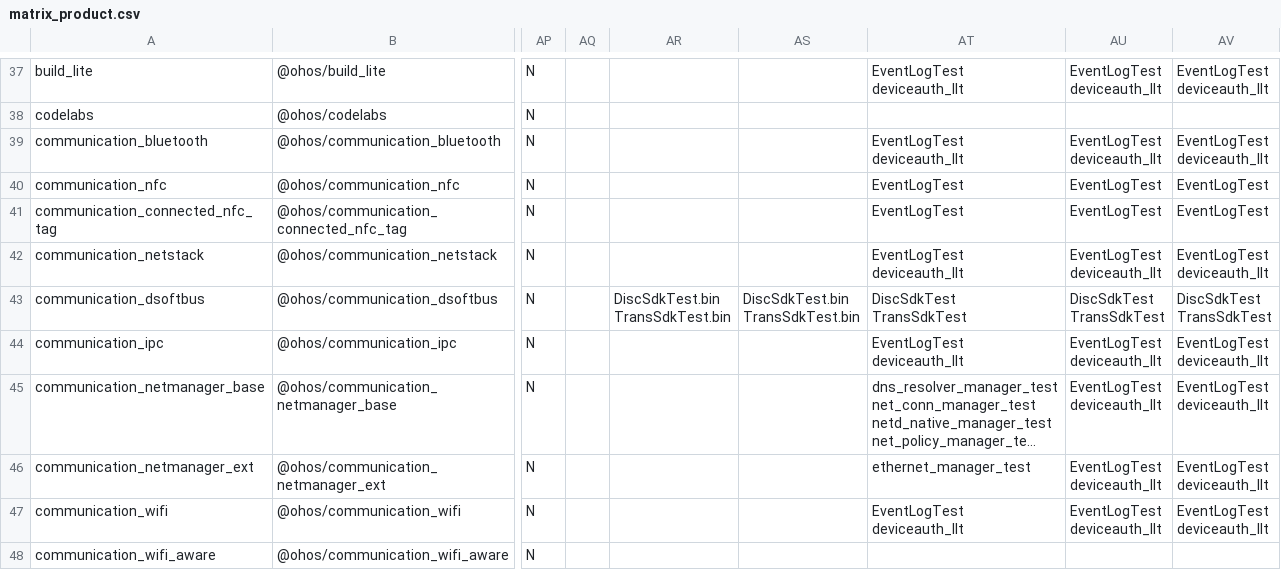
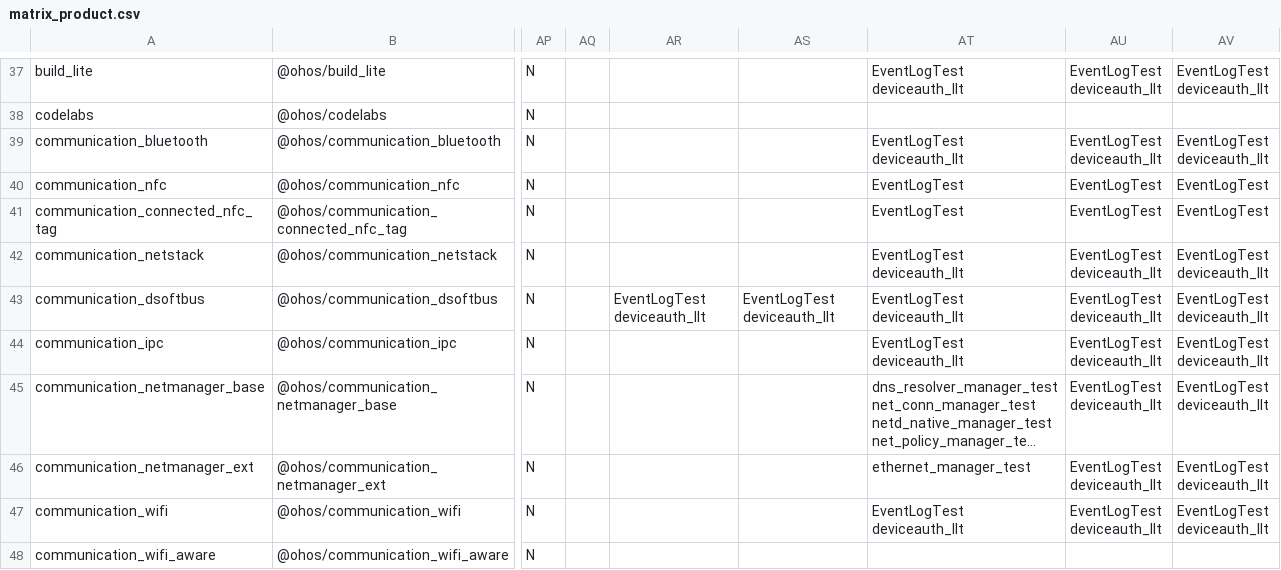
Before and after one commit to openharmony/manifest, a CSV file: matrix_product.csv, drawn as a sheet; only a part is shown, gaps mark what is left out; long unchanged cells end in …; ↵ is a line break in a cell; the diff names each change by its address in the sheet, - before the commit and + after, or states it on an @@ line.

Commit message:
替换communication_dsoftbus用例
Signed-off-by: 姜夏凉 <jiangxialiang@huawei.com>

```diff
--- a/matrix_product.csv
+++ b/matrix_product.csv
-AR43: DiscSdkTest.bin ↵ TransSdkTest.bin
+AR43: EventLogTest ↵ deviceauth_llt
-AS43: DiscSdkTest.bin ↵ TransSdkTest.bin
+AS43: EventLogTest ↵ deviceauth_llt
-AT43: DiscSdkTest ↵ TransSdkTest
+AT43: EventLogTest ↵ deviceauth_llt
-AU43: DiscSdkTest ↵ TransSdkTest
+AU43: EventLogTest ↵ deviceauth_llt
-AV43: DiscSdkTest ↵ TransSdkTest
+AV43: EventLogTest ↵ deviceauth_llt
```
